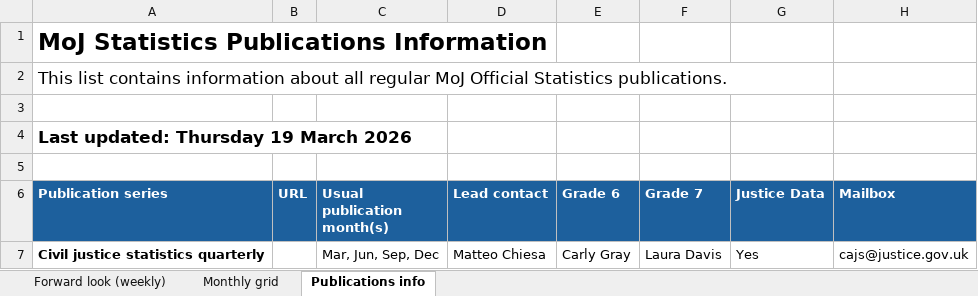
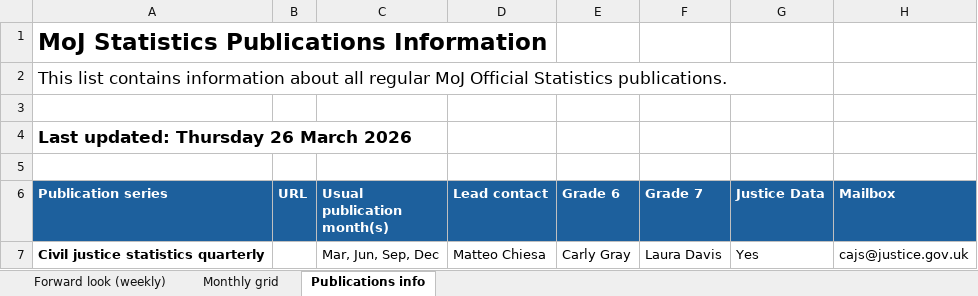
Before and after one commit to moj-analytical-services/stats-forward-look, an Excel workbook: Forward Look/Forward Look.xlsx, sheet Publications info, drawn as a sheet; only a part is shown; values as stored, in another font and other column widths than the file's, no borders; the diff names each change by its address in the sheet, - before the commit and + after, or states it on an @@ line.

```diff
--- a/Forward Look/Forward Look.xlsx (sheet Publications info)
+++ b/Forward Look/Forward Look.xlsx (sheet Publications info)
-A4 (Publication series): Last updated: Thursday 19 March 2026
+A4 (Publication series): Last updated: Thursday 26 March 2026
```
Also changed, not shown: sheet Forward look (weekly), sheet Monthly grid, hidden cells.
